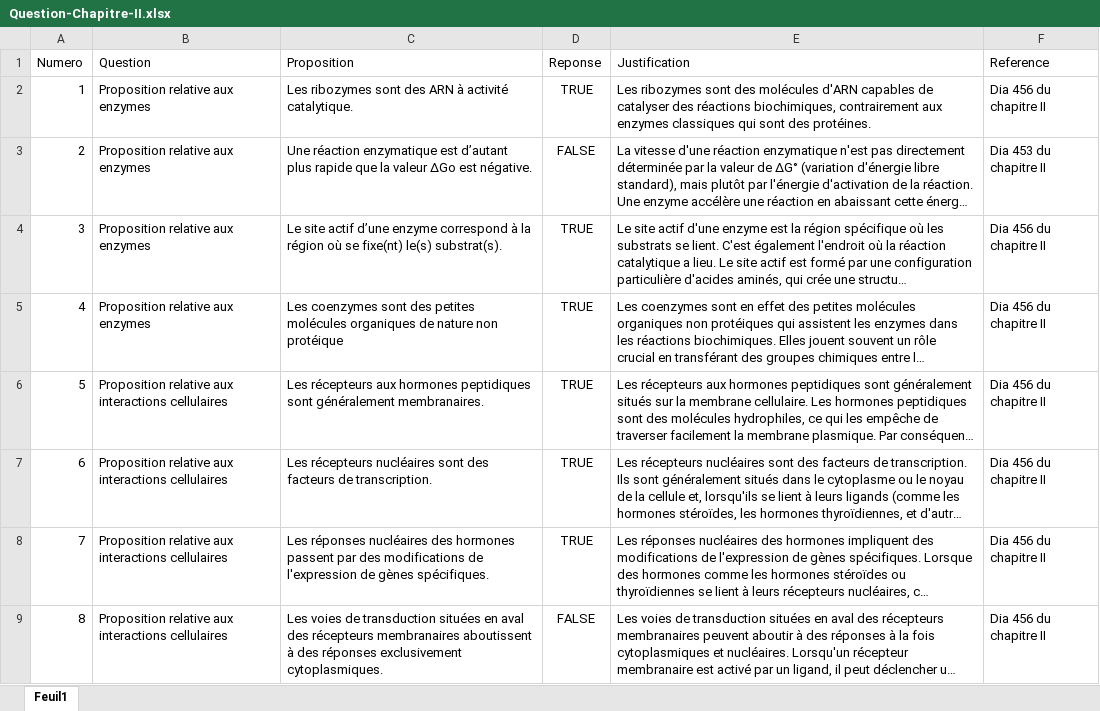
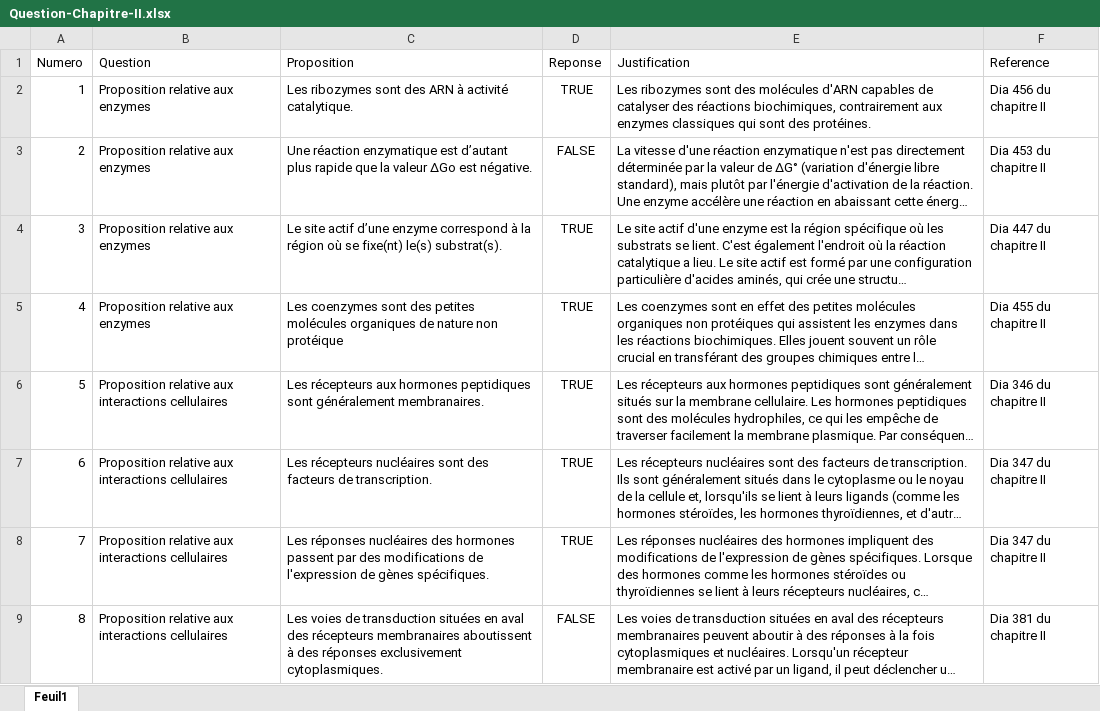
Before and after one commit to BossDeLaNature/Site-Web, an Excel workbook: Excel/Question-Chapitre-II.xlsx, sheet Feuil1, drawn as a sheet; long unchanged cells end in …; values as stored, in another font and other column widths than the file's, no borders; the diff names each change by its address in the sheet, - before the commit and + after, or states it on an @@ line.

```diff
--- a/Excel/Question-Chapitre-II.xlsx (sheet Feuil1)
+++ b/Excel/Question-Chapitre-II.xlsx (sheet Feuil1)
-F4 (Reference): Dia 456 du chapitre II
+F4 (Reference): Dia 447 du chapitre II
-F5 (Reference): Dia 456 du chapitre II
+F5 (Reference): Dia 455 du chapitre II
-F6 (Reference): Dia 456 du chapitre II
+F6 (Reference): Dia 346 du chapitre II
-F7:F8 (Reference): Dia 456 du chapitre II
+F7:F8 (Reference): Dia 347 du chapitre II
-F9 (Reference): Dia 456 du chapitre II
+F9 (Reference): Dia 381 du chapitre II
```
Also changed, not shown: 6 other files.
